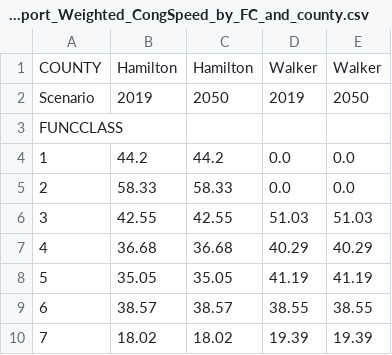
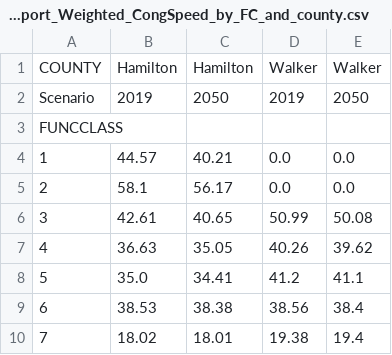
Before and after one commit to wsp-sag/client_chattanooga_rtp_update, a CSV file: summary_tool/summary_output/RiverBridgeReport_Weighted_CongSpeed_by_FC_and_county.csv, drawn as a sheet.

```diff
--- a/summary_tool/summary_output/RiverBridgeReport_Weighted_CongSpeed_by_FC_and_county.csv
+++ b/summary_tool/summary_output/RiverBridgeReport_Weighted_CongSpeed_by_FC_and_county.csv
@@ -3,8 +3,8 @@ Scenario,2019,2050,2019,2050
 FUNCCLASS,,,,
-1,44.2,44.2,0.0,0.0
-2,58.33,58.33,0.0,0.0
-3,42.55,42.55,51.03,51.03
-4,36.68,36.68,40.29,40.29
-5,35.05,35.05,41.19,41.19
-6,38.57,38.57,38.55,38.55
-7,18.02,18.02,19.39,19.39
+1,44.57,40.21,0.0,0.0
+2,58.1,56.17,0.0,0.0
+3,42.61,40.65,50.99,50.08
+4,36.63,35.05,40.26,39.62
+5,35.0,34.41,41.2,41.1
+6,38.53,38.38,38.56,38.4
+7,18.02,18.01,19.38,19.4
```
Also changed, not shown: summary_tool/summary_output/ProjectEvaluation_cummings_hwy.csv, summary_tool/summary_output/RiverBridgeReport_CongSpeed_by_FC_and_county.csv, 4 other files.
